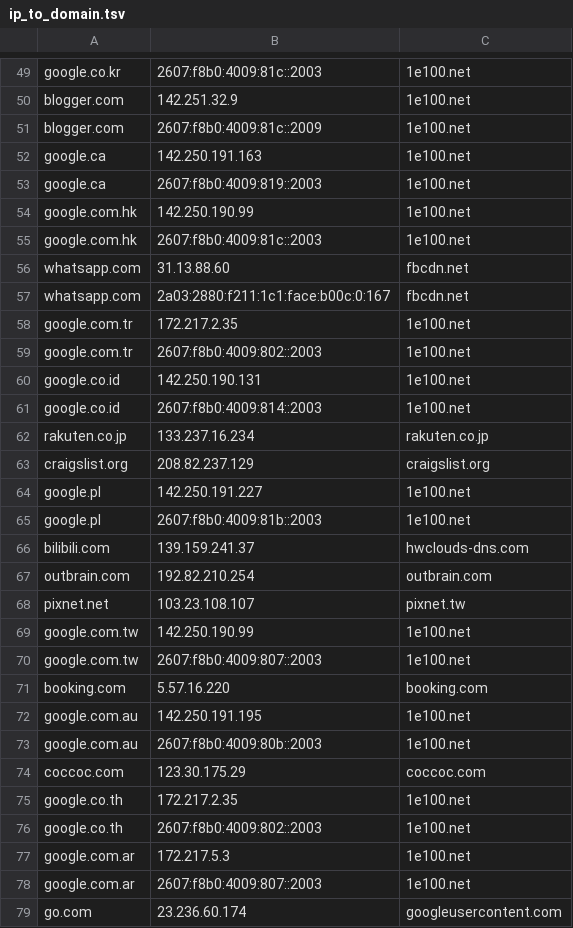
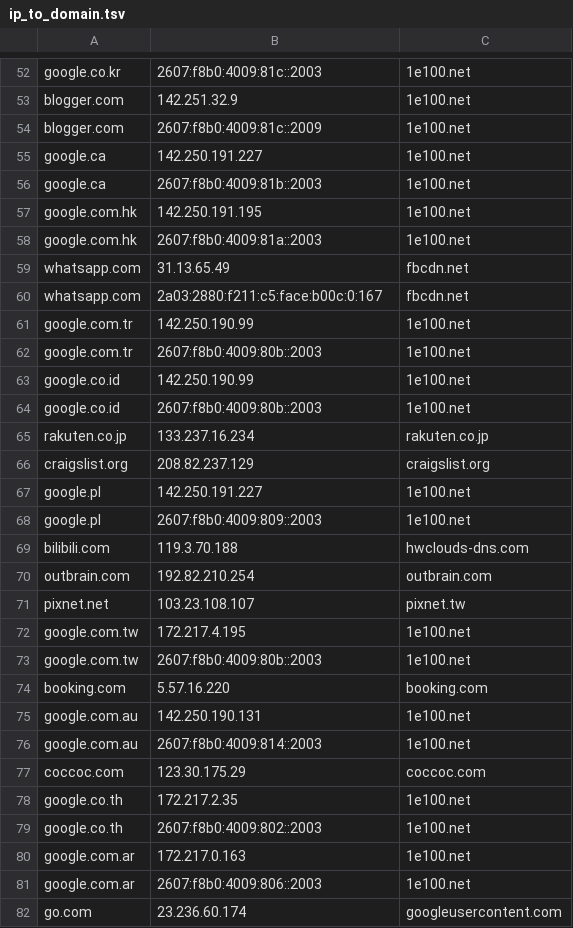
Before and after one commit to samuelcwilliams/csc321, a TSV file: hw4/tsv_files/ip_to_domain.tsv, drawn as a sheet; only a part is shown, gaps mark what is left out; the diff covers the shown part only.

```diff
--- a/hw4/tsv_files/ip_to_domain.tsv
+++ b/hw4/tsv_files/ip_to_domain.tsv
@@ -51,12 +54,12 @@ blogger.com	142.251.32.9	1e100.net
 blogger.com	2607:f8b0:4009:81c::2009	1e100.net
-google.ca	142.250.191.163	1e100.net
-google.ca	2607:f8b0:4009:819::2003	1e100.net
-google.com.hk	142.250.190.99	1e100.net
-google.com.hk	2607:f8b0:4009:81c::2003	1e100.net
-whatsapp.com	31.13.88.60	fbcdn.net
-whatsapp.com	2a03:2880:f211:1c1:face:b00c:0:167	fbcdn.net
-google.com.tr	172.217.2.35	1e100.net
-google.com.tr	2607:f8b0:4009:802::2003	1e100.net
-google.co.id	142.250.190.131	1e100.net
-google.co.id	2607:f8b0:4009:814::2003	1e100.net
+google.ca	142.250.191.227	1e100.net
+google.ca	2607:f8b0:4009:81b::2003	1e100.net
+google.com.hk	142.250.191.195	1e100.net
+google.com.hk	2607:f8b0:4009:81a::2003	1e100.net
+whatsapp.com	31.13.65.49	fbcdn.net
+whatsapp.com	2a03:2880:f211:c5:face:b00c:0:167	fbcdn.net
+google.com.tr	142.250.190.99	1e100.net
+google.com.tr	2607:f8b0:4009:80b::2003	1e100.net
+google.co.id	142.250.190.99	1e100.net
+google.co.id	2607:f8b0:4009:80b::2003	1e100.net
 rakuten.co.jp	133.237.16.234	rakuten.co.jp
@@ -64,11 +67,11 @@ craigslist.org	208.82.237.129	craigslist.org
 google.pl	142.250.191.227	1e100.net
-google.pl	2607:f8b0:4009:81b::2003	1e100.net
-bilibili.com	139.159.241.37	hwclouds-dns.com
+google.pl	2607:f8b0:4009:809::2003	1e100.net
+bilibili.com	119.3.70.188	hwclouds-dns.com
 outbrain.com	192.82.210.254	outbrain.com
 pixnet.net	103.23.108.107	pixnet.tw
-google.com.tw	142.250.190.99	1e100.net
-google.com.tw	2607:f8b0:4009:807::2003	1e100.net
+google.com.tw	172.217.4.195	1e100.net
+google.com.tw	2607:f8b0:4009:80b::2003	1e100.net
 booking.com	5.57.16.220	booking.com
-google.com.au	142.250.191.195	1e100.net
-google.com.au	2607:f8b0:4009:80b::2003	1e100.net
+google.com.au	142.250.190.131	1e100.net
+google.com.au	2607:f8b0:4009:814::2003	1e100.net
 coccoc.com	123.30.175.29	coccoc.com
@@ -76,4 +79,4 @@ google.co.th	172.217.2.35	1e100.net
 google.co.th	2607:f8b0:4009:802::2003	1e100.net
-google.com.ar	172.217.5.3	1e100.net
-google.com.ar	2607:f8b0:4009:807::2003	1e100.net
+google.com.ar	172.217.0.163	1e100.net
+google.com.ar	2607:f8b0:4009:806::2003	1e100.net
 go.com	23.236.60.174	googleusercontent.com
```
Also changed, not shown: 3 added rows and 36 edited cells elsewhere in this file, hw4/tsv_files/domain_to_ip.tsv, 27 other files.
